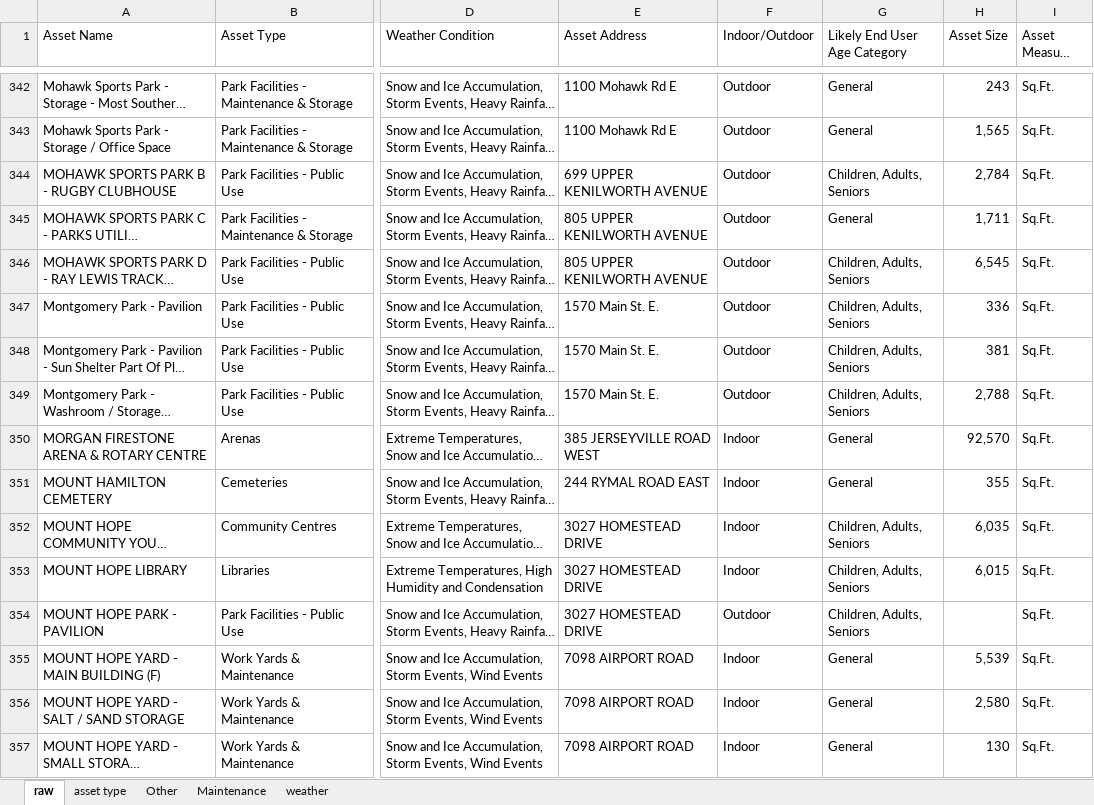
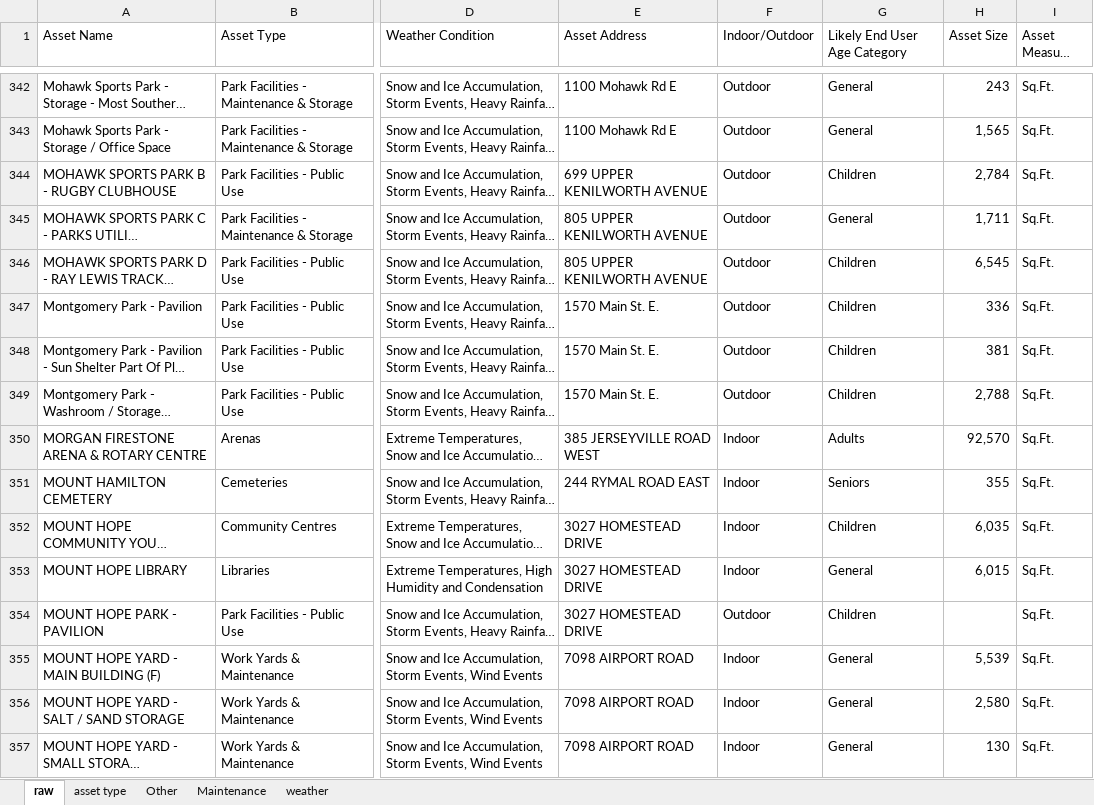
Before and after one commit to raphaelbdias/Weather-Hamilton, an Excel workbook: data_20240308_combined_v2.xlsx, sheet raw, drawn as a sheet; only a part is shown, gaps mark what is left out; long unchanged cells end in …; values as stored, in another font and other column widths than the file's, no borders; table styles not drawn; the diff covers the shown part only; the diff names each change by its address in the sheet, - before the commit and + after, or states it on an @@ line.

```diff
--- a/data_20240308_combined_v2.xlsx (sheet raw)
+++ b/data_20240308_combined_v2.xlsx (sheet raw)
-G344 (Likely End User Age Category): Children, Adults, Seniors
+G344 (Likely End User Age Category): Children
-G346:G349 (Likely End User Age Category): Children, Adults, Seniors
+G346:G349 (Likely End User Age Category): Children
-G350 (Likely End User Age Category): General
+G350 (Likely End User Age Category): Adults
-G351 (Likely End User Age Category): General
+G351 (Likely End User Age Category): Seniors
-G352 (Likely End User Age Category): Children, Adults, Seniors
+G352 (Likely End User Age Category): Children
-G353 (Likely End User Age Category): Children, Adults, Seniors
+G353 (Likely End User Age Category): General
-G354 (Likely End User Age Category): Children, Adults, Seniors
+G354 (Likely End User Age Category): Children
```
Also changed, not shown: 303 edited cells elsewhere in this sheet, sheet Other, 10 other files.
